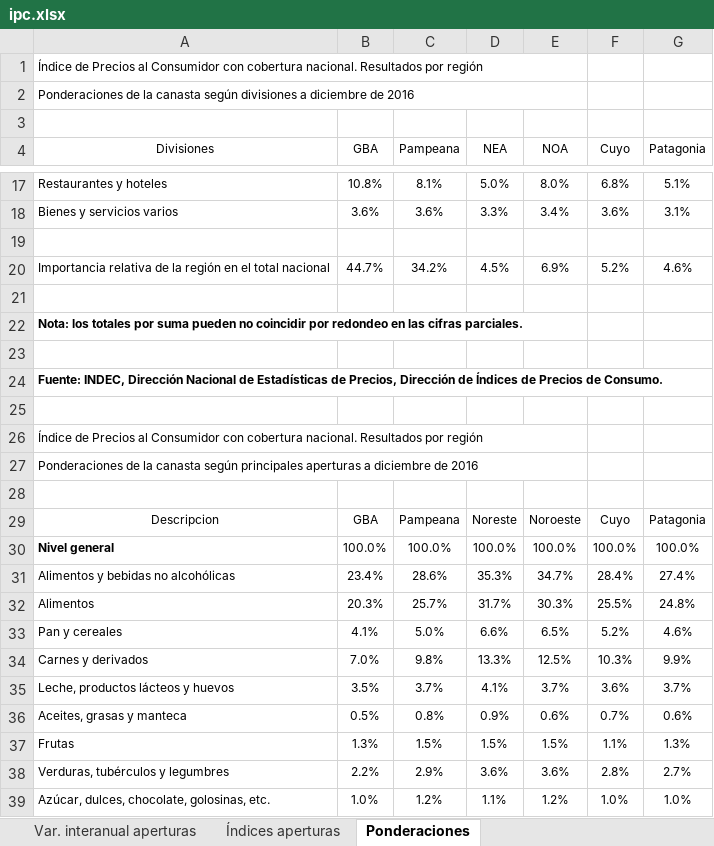
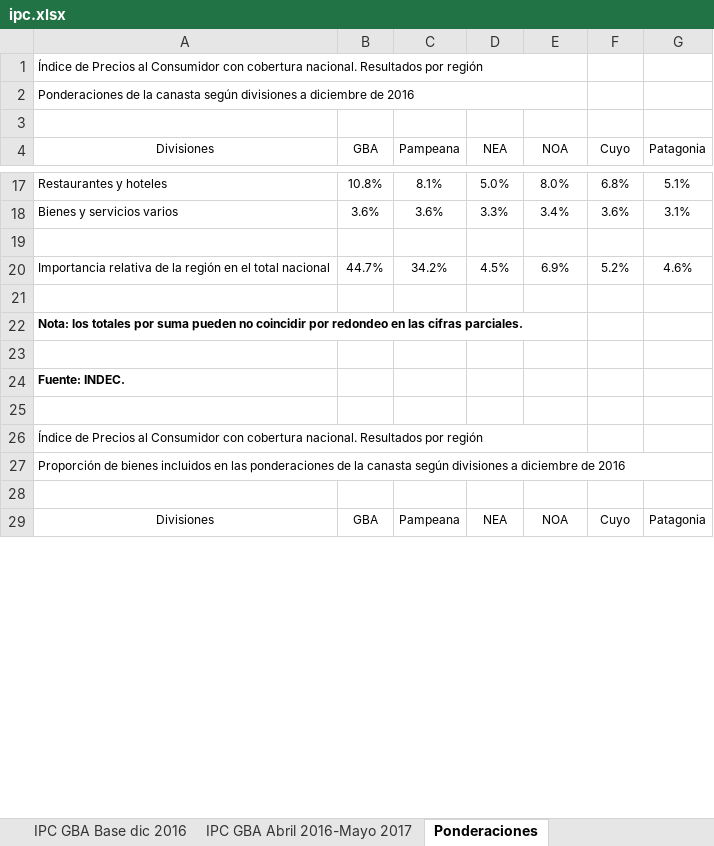
Before and after one commit to wgekko/analisis_inflacion_ampliada_redesneuronales, an Excel workbook: data/ipc.xlsx, sheet Ponderaciones, drawn as a sheet; only a part is shown, gaps mark what is left out; values as stored, in another font and other column widths than the file's, no borders; removed rows and columns are numbered as before the commit, all else as after; the diff covers the shown part only; the diff names each change by its address in the sheet, - before the commit and + after, or states it on an @@ line.

```diff
--- a/data/ipc.xlsx (sheet Ponderaciones)
+++ b/data/ipc.xlsx (sheet Ponderaciones)
+sheet tab: IPC GBA Base dic 2016
+sheet tab: IPC GBA Abril 2016-Mayo 2017
-A24 (Divisiones): Fuente: INDEC, Dirección Nacional de Estadísticas de Precios, Dirección de Índices de Precios de Consumo.
+A24 (Divisiones): Fuente: INDEC.
-A27 (Divisiones): Ponderaciones de la canasta según principales aperturas a diciembre…
+A27 (Divisiones): Proporción de bienes incluidos en las ponderaciones de la canasta según divisiones a diciembre…
-A27:E27 merged
+A27:G27 merged
-A29 (Divisiones): Descripcion
+A29 (Divisiones): Divisiones
-D29 (NEA): Noreste
+D29 (NEA): NEA
-E29 (NOA): Noroeste
+E29 (NOA): NOA
-row 30: Nivel general | 100.0% | 100.0% | 100.0% | 100.0% | 100.0% | 100.0%
-row 31: Alimentos y bebidas no alcohólicas | 23.4% | 28.6% | 35.3% | 34.7% | 28.4% | 27.4%
-row 32: Alimentos | 20.3% | 25.7% | 31.7% | 30.3% | 25.5% | 24.8%
-row 33: Pan y cereales | 4.1% | 5.0% | 6.6% | 6.5% | 5.2% | 4.6%
-row 34: Carnes y derivados | 7.0% | 9.8% | 13.3% | 12.5% | 10.3% | 9.9%
-row 35: Leche, productos lácteos y huevos | 3.5% | 3.7% | 4.1% | 3.7% | 3.6% | 3.7%
-row 36: Aceites, grasas y manteca | 0.5% | 0.8% | 0.9% | 0.6% | 0.7% | 0.6%
-row 37: Frutas | 1.3% | 1.5% | 1.5% | 1.5% | 1.1% | 1.3%
-row 38: Verduras, tubérculos y legumbres | 2.2% | 2.9% | 3.6% | 3.6% | 2.8% | 2.7%
-row 39: Azúcar, dulces, chocolate, golosinas, etc. | 1.0% | 1.2% | 1.1% | 1.2% | 1.0% | 1.0%
```
Also changed, not shown: 13 added rows, 45 removed rows, 8 edited cells and merged cells elsewhere in this sheet, sheet Índices IPC Cobertura Nacional, sheet Var. interanual IPC Nacional, sheet Variación mensual IPC Nacional, other sheet tabs.
